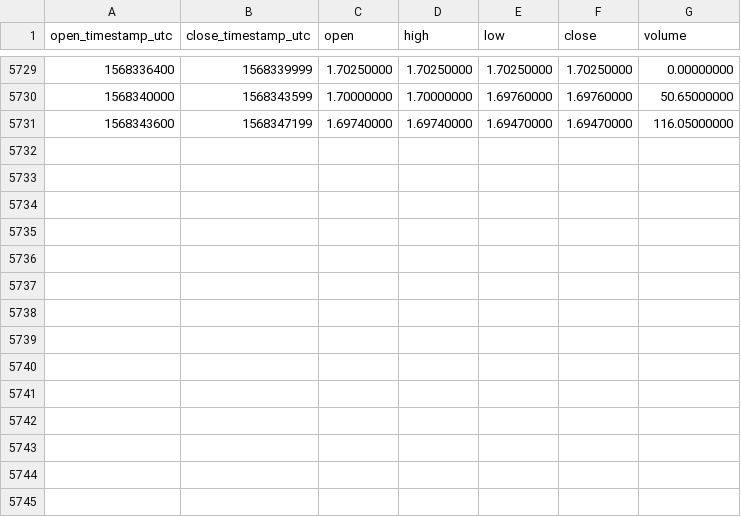
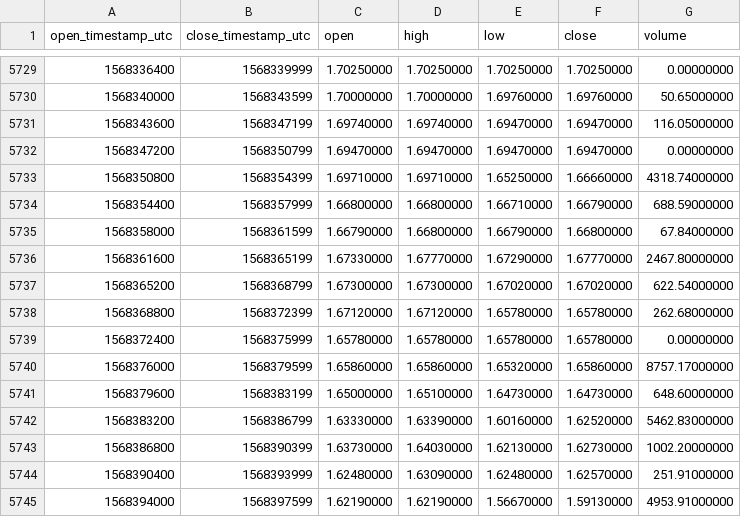
Before and after one commit to cryptobigbro/binance-LINKTUSD, a CSV file: binance-LINKTUSD-1h.csv, drawn as a sheet; only a part is shown, gaps mark what is left out; the diff names each change by its address in the sheet, - before the commit and + after, or states it on an @@ line.

Commit message:
Update OHLCV data.

```diff
--- a/binance-LINKTUSD-1h.csv
+++ b/binance-LINKTUSD-1h.csv
+row 5732: 1568347200 | 1568350799 | 1.69470000 | 1.69470000 | 1.69470000 | 1.69470000 | 0.00000000
+row 5733: 1568350800 | 1568354399 | 1.69710000 | 1.69710000 | 1.65250000 | 1.66660000 | 4318.74000000
+row 5734: 1568354400 | 1568357999 | 1.66800000 | 1.66800000 | 1.66710000 | 1.66790000 | 688.59000000
+row 5735: 1568358000 | 1568361599 | 1.66790000 | 1.66800000 | 1.66790000 | 1.66800000 | 67.84000000
+row 5736: 1568361600 | 1568365199 | 1.67330000 | 1.67770000 | 1.67290000 | 1.67770000 | 2467.80000000
+row 5737: 1568365200 | 1568368799 | 1.67300000 | 1.67300000 | 1.67020000 | 1.67020000 | 622.54000000
+row 5738: 1568368800 | 1568372399 | 1.67120000 | 1.67120000 | 1.65780000 | 1.65780000 | 262.68000000
+row 5739: 1568372400 | 1568375999 | 1.65780000 | 1.65780000 | 1.65780000 | 1.65780000 | 0.00000000
+row 5740: 1568376000 | 1568379599 | 1.65860000 | 1.65860000 | 1.65320000 | 1.65860000 | 8757.17000000
+row 5741: 1568379600 | 1568383199 | 1.65000000 | 1.65100000 | 1.64730000 | 1.64730000 | 648.60000000
+row 5742: 1568383200 | 1568386799 | 1.63330000 | 1.63390000 | 1.60160000 | 1.62520000 | 5462.83000000
+row 5743: 1568386800 | 1568390399 | 1.63730000 | 1.64030000 | 1.62130000 | 1.62730000 | 1002.20000000
+row 5744: 1568390400 | 1568393999 | 1.62480000 | 1.63090000 | 1.62480000 | 1.62570000 | 251.91000000
+row 5745: 1568394000 | 1568397599 | 1.62190000 | 1.62190000 | 1.56670000 | 1.59130000 | 4953.91000000
```
